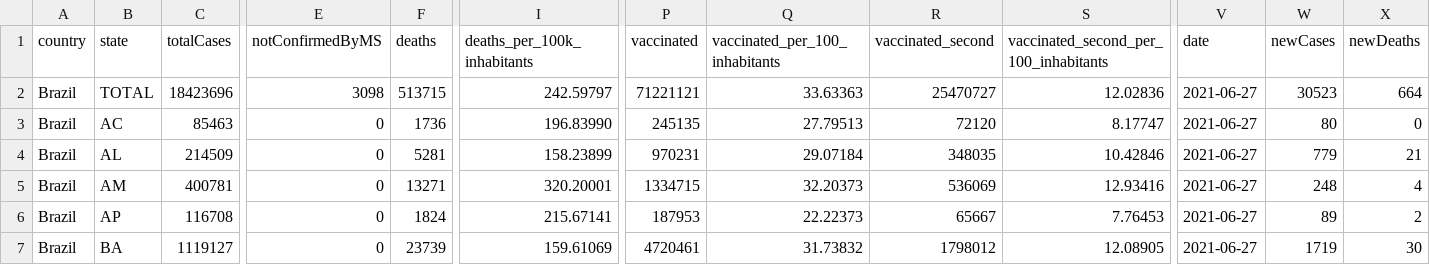
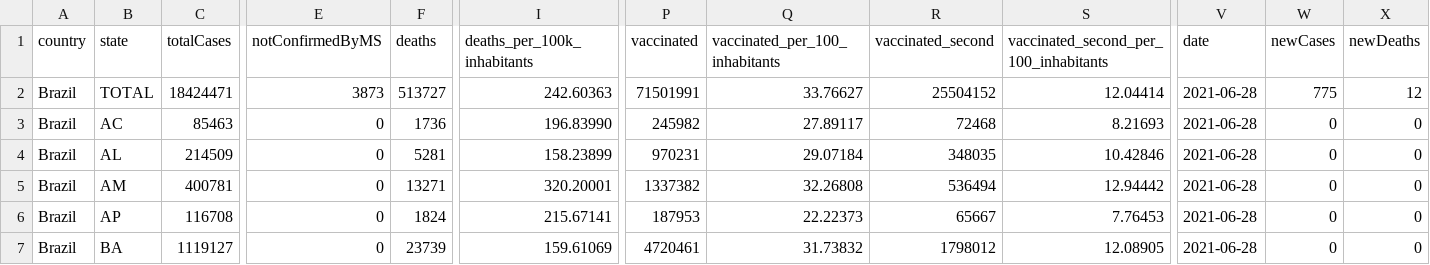
Before and after one commit to araguaci/covid19br, a CSV file: cases-brazil-total.csv, drawn as a sheet; only a part is shown, gaps mark what is left out; the diff covers the shown part only; the diff names each change by its address in the sheet, - before the commit and + after, or states it on an @@ line.

```diff
--- a/cases-brazil-total.csv
+++ b/cases-brazil-total.csv
-C2 (totalCases): 18423696
+C2 (totalCases): 18424471
-E2 (notConfirmedByMS): 3098
+E2 (notConfirmedByMS): 3873
-F2 (deaths): 513715
+F2 (deaths): 513727
-I2 (deaths_per_100k_inhabitants): 242.59797
+I2 (deaths_per_100k_inhabitants): 242.60363
-P2 (vaccinated): 71221121
+P2 (vaccinated): 71501991
-Q2 (vaccinated_per_100_inhabitants): 33.63363
+Q2 (vaccinated_per_100_inhabitants): 33.76627
-R2 (vaccinated_second): 25470727
+R2 (vaccinated_second): 25504152
-S2: 12.02836
+S2: 12.04414
-V2:V7 (date): 2021-06-27
+V2:V7 (date): 2021-06-28
-W2 (newCases): 30523
+W2 (newCases): 775
-X2 (newDeaths): 664
+X2 (newDeaths): 12
-P3 (vaccinated): 245135
+P3 (vaccinated): 245982
-Q3 (vaccinated_per_100_inhabitants): 27.79513
+Q3 (vaccinated_per_100_inhabitants): 27.89117
-R3 (vaccinated_second): 72120
+R3 (vaccinated_second): 72468
-S3: 8.17747
+S3: 8.21693
-W3 (newCases): 80
+W3 (newCases): 0
-W4 (newCases): 779
+W4 (newCases): 0
-X4 (newDeaths): 21
+X4 (newDeaths): 0
-P5 (vaccinated): 1334715
+P5 (vaccinated): 1337382
-Q5 (vaccinated_per_100_inhabitants): 32.20373
+Q5 (vaccinated_per_100_inhabitants): 32.26808
-R5 (vaccinated_second): 536069
+R5 (vaccinated_second): 536494
-S5: 12.93416
+S5: 12.94442
-W5 (newCases): 248
+W5 (newCases): 0
-X5 (newDeaths): 4
+X5 (newDeaths): 0
-W6 (newCases): 89
+W6 (newCases): 0
-X6 (newDeaths): 2
+X6 (newDeaths): 0
-W7 (newCases): 1719
+W7 (newCases): 0
-X7 (newDeaths): 30
+X7 (newDeaths): 0
```
Also changed, not shown: 111 edited cells elsewhere in this file, _tests_meta.csv, cases-brazil-cities.csv, 6 other files.
